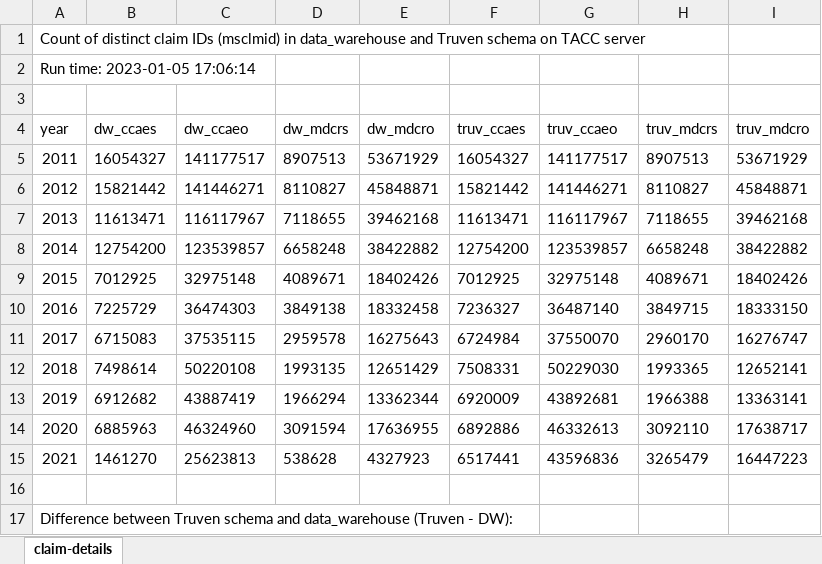
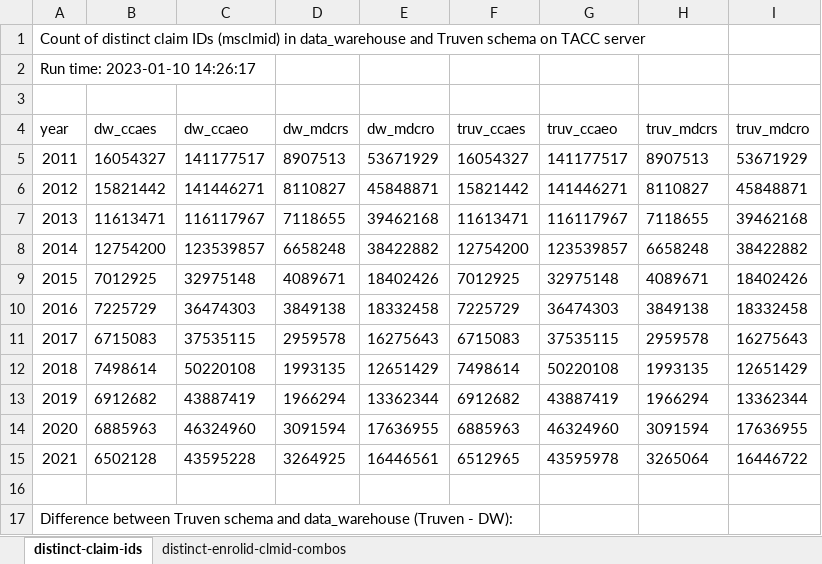
Before and after one commit to UTHealthCHCD-TACC/uthealth-dw, an Excel workbook: greenplum/datawarehouse/QA/qa-all-db-checks/truven/dw_staging/outputs/truven-claim-details-counting.xlsx, sheet distinct-claim-ids, drawn as a sheet; only a part is shown; values as stored, in another font and other column widths than the file's, no borders; removed rows and columns are numbered as before the commit, all else as after; the diff covers the shown part only; the diff names each change by its address in the sheet, - before the commit and + after, or states it on an @@ line.

```diff
--- a/greenplum/datawarehouse/QA/qa-all-db-checks/truven/dw_staging/outputs/truven-claim-details-counting.xlsx (sheet distinct-claim-ids)
+++ b/greenplum/datawarehouse/QA/qa-all-db-checks/truven/dw_staging/outputs/truven-claim-details-counting.xlsx (sheet distinct-claim-ids)
-sheet tab: claim-details
+sheet tab: distinct-claim-ids
+sheet tab: distinct-enrolid-clmid-combos
@@ column A (year) renumbered from row 2 down @@
-F10 (truv_ccaes): 7236327
+F10 (truv_ccaes): 7225729
-G10 (truv_ccaeo): 36487140
+G10 (truv_ccaeo): 36474303
-H10 (truv_mdcrs): 3849715
+H10 (truv_mdcrs): 3849138
-I10 (truv_mdcro): 18333150
+I10 (truv_mdcro): 18332458
-F11 (truv_ccaes): 6724984
+F11 (truv_ccaes): 6715083
-G11 (truv_ccaeo): 37550070
+G11 (truv_ccaeo): 37535115
-H11 (truv_mdcrs): 2960170
+H11 (truv_mdcrs): 2959578
-I11 (truv_mdcro): 16276747
+I11 (truv_mdcro): 16275643
-F12 (truv_ccaes): 7508331
+F12 (truv_ccaes): 7498614
-G12 (truv_ccaeo): 50229030
+G12 (truv_ccaeo): 50220108
-H12 (truv_mdcrs): 1993365
+H12 (truv_mdcrs): 1993135
-I12 (truv_mdcro): 12652141
+I12 (truv_mdcro): 12651429
-F13 (truv_ccaes): 6920009
+F13 (truv_ccaes): 6912682
-G13 (truv_ccaeo): 43892681
+G13 (truv_ccaeo): 43887419
-H13 (truv_mdcrs): 1966388
+H13 (truv_mdcrs): 1966294
-I13 (truv_mdcro): 13363141
+I13 (truv_mdcro): 13362344
-F14 (truv_ccaes): 6892886
+F14 (truv_ccaes): 6885963
-G14 (truv_ccaeo): 46332613
+G14 (truv_ccaeo): 46324960
-H14 (truv_mdcrs): 3092110
+H14 (truv_mdcrs): 3091594
-I14 (truv_mdcro): 17638717
+I14 (truv_mdcro): 17636955
-row 15: 2021 | 1461270 | 25623813 | 538628 | 4327923 | 6517441 | 43596836 | 3265479 | 16447223
+row 15: 2021 | 6502128 | 43595228 | 3264925 | 16446561 | 6512965 | 43595978 | 3265064 | 16446722
```
Also changed, not shown: 6 added rows, 2 removed rows and 18 edited cells elsewhere in this sheet, greenplum/datawarehouse/QA/qa-all-db-checks/truven/truven-variable-mapping.xlsx, 11 other files.
